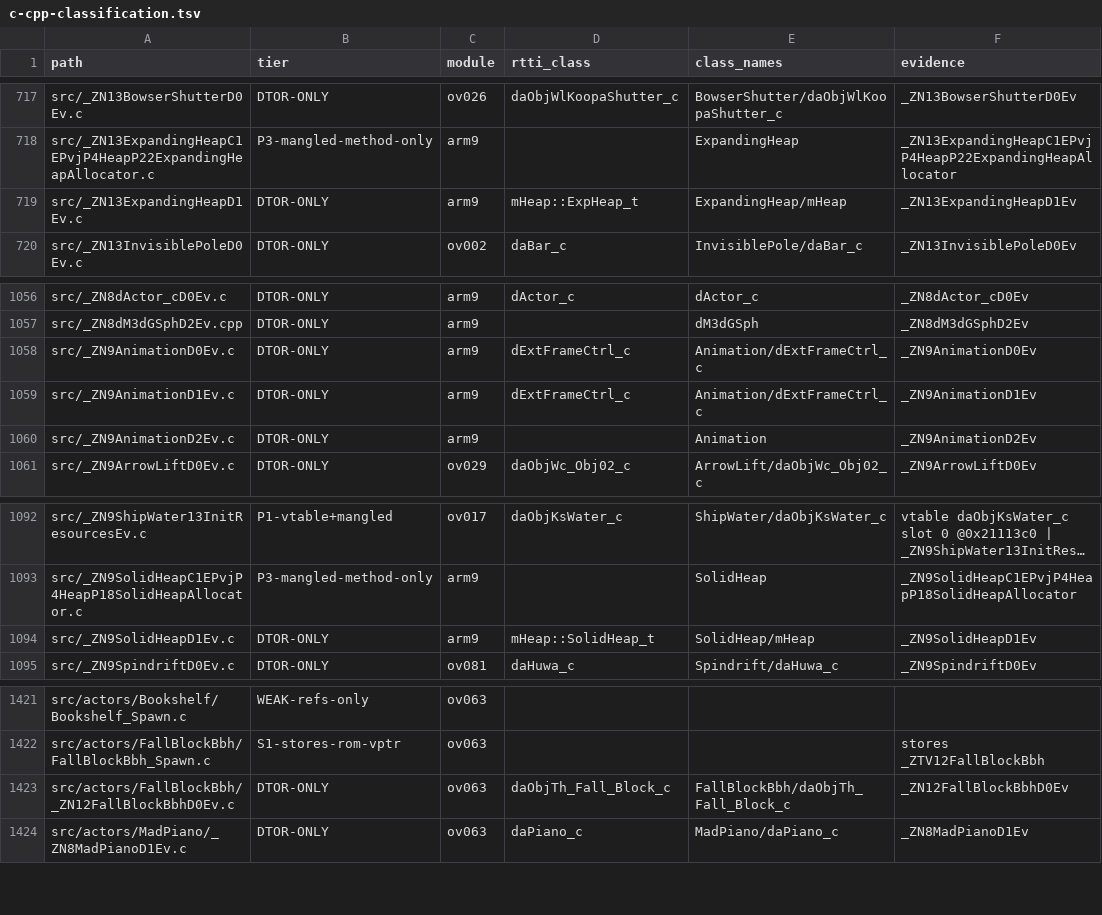
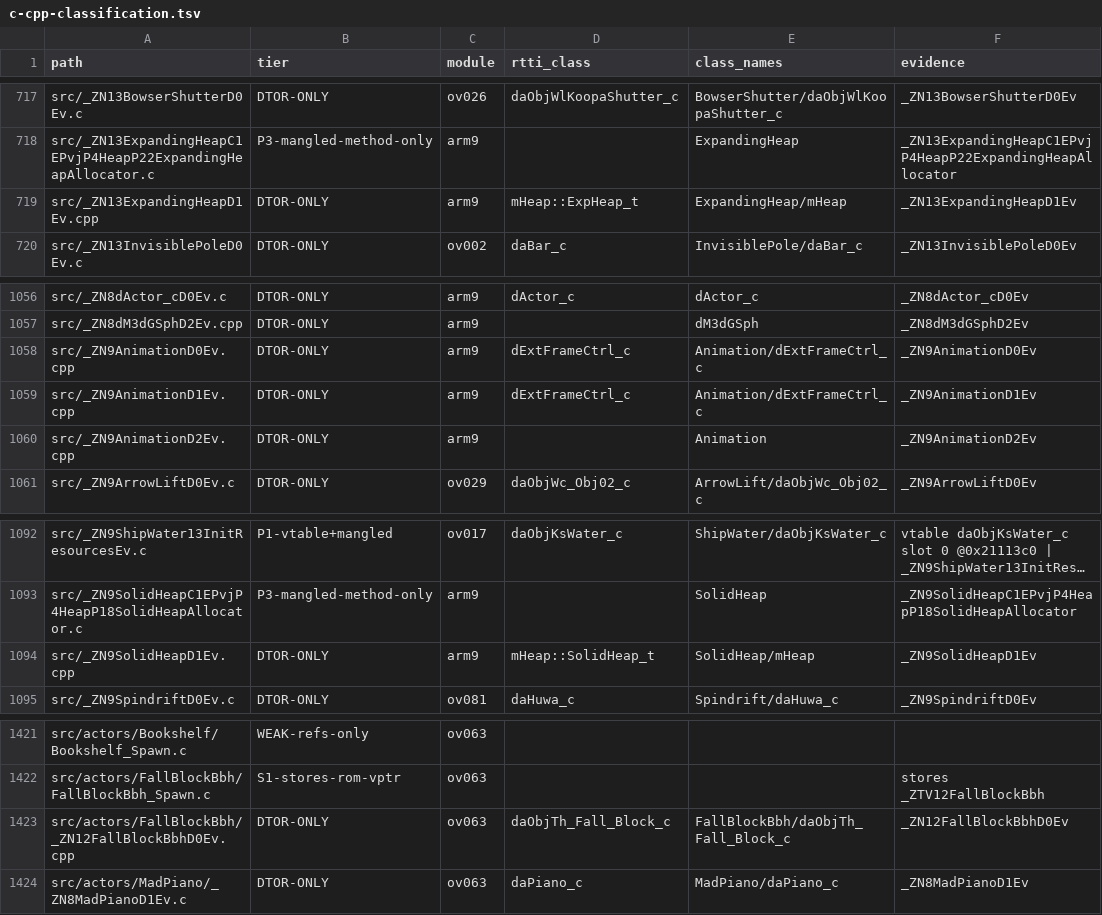
Before and after one commit to AdrianBros/sm64ds-decomp, a TSV file: notes/data/c-cpp-classification.tsv, drawn as a sheet; only a part is shown, gaps mark what is left out; long unchanged cells end in …; the diff names each change by its address in the sheet, - before the commit and + after, or states it on an @@ line.

```diff
--- a/notes/data/c-cpp-classification.tsv
+++ b/notes/data/c-cpp-classification.tsv
-A719 (path): src/_ZN13ExpandingHeapD1Ev.c
+A719 (path): src/_ZN13ExpandingHeapD1Ev.cpp
-A1058 (path): src/_ZN9AnimationD0Ev.c
+A1058 (path): src/_ZN9AnimationD0Ev.cpp
-A1059 (path): src/_ZN9AnimationD1Ev.c
+A1059 (path): src/_ZN9AnimationD1Ev.cpp
-A1060 (path): src/_ZN9AnimationD2Ev.c
+A1060 (path): src/_ZN9AnimationD2Ev.cpp
-A1094 (path): src/_ZN9SolidHeapD1Ev.c
+A1094 (path): src/_ZN9SolidHeapD1Ev.cpp
-A1423 (path): src/actors/FallBlockBbh/_ZN12FallBlockBbhD0Ev.c
+A1423 (path): src/actors/FallBlockBbh/_ZN12FallBlockBbhD0Ev.cpp
```
Also changed, not shown: 23 other files.
